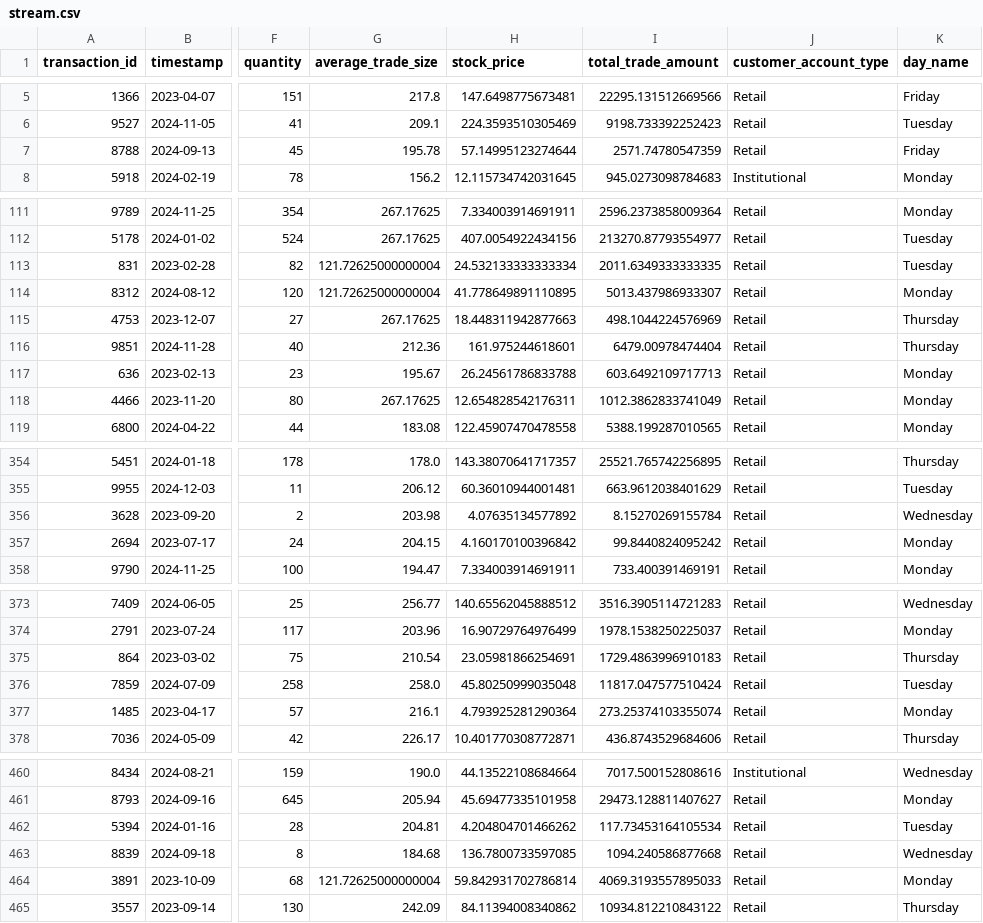
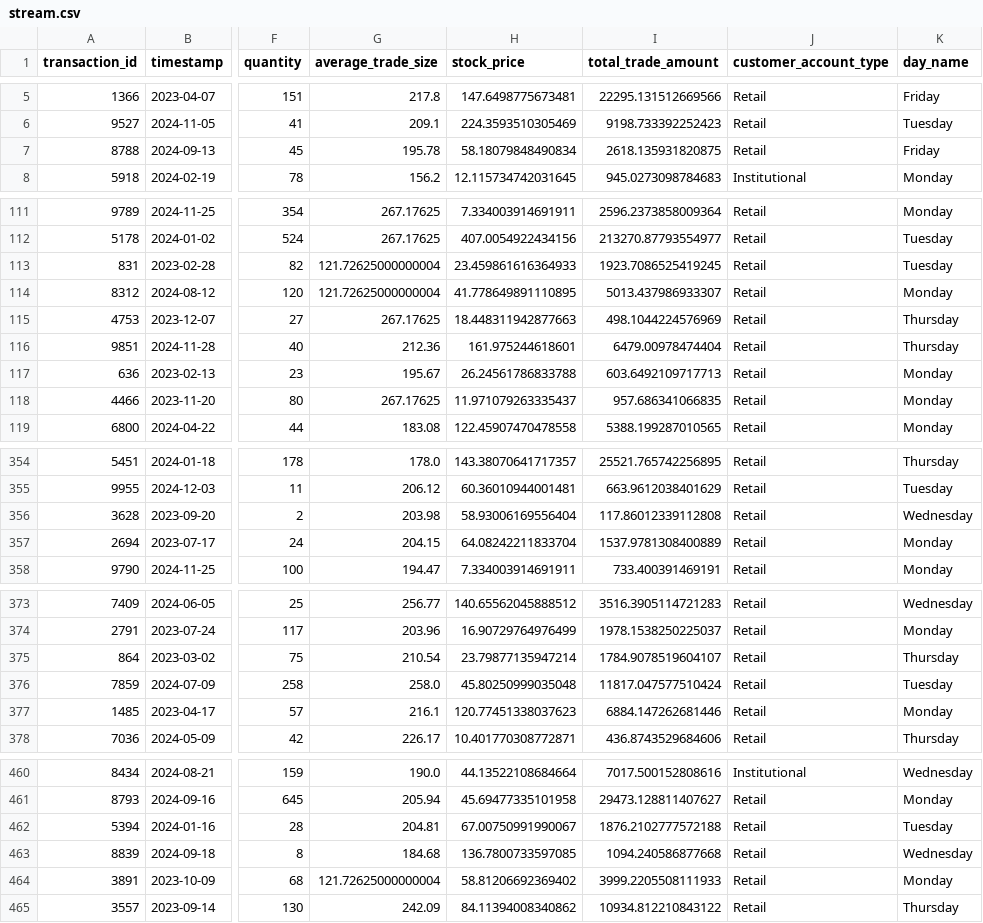
Before and after one commit to Talaat-jr/Real-Time_Stock_Portfolio_Analytics, a CSV file: app/output/stream.csv, drawn as a sheet; only a part is shown, gaps mark what is left out; the diff covers the shown part only; the diff names each change by its address in the sheet, - before the commit and + after, or states it on an @@ line.

```diff
--- a/app/output/stream.csv
+++ b/app/output/stream.csv
-H7 (stock_price): 57.14995123274644
+H7 (stock_price): 58.18079848490834
-I7 (total_trade_amount): 2571.74780547359
+I7 (total_trade_amount): 2618.135931820875
-H113 (stock_price): 24.532133333333334
+H113 (stock_price): 23.459861616364933
-I113 (total_trade_amount): 2011.6349333333335
+I113 (total_trade_amount): 1923.7086525419245
-H118 (stock_price): 12.654828542176311
+H118 (stock_price): 11.971079263335437
-I118 (total_trade_amount): 1012.3862833741049
+I118 (total_trade_amount): 957.686341066835
-H356 (stock_price): 4.07635134577892
+H356 (stock_price): 58.93006169556404
-I356 (total_trade_amount): 8.15270269155784
+I356 (total_trade_amount): 117.86012339112808
-H357 (stock_price): 4.160170100396842
+H357 (stock_price): 64.08242211833704
-I357 (total_trade_amount): 99.8440824095242
+I357 (total_trade_amount): 1537.9781308400889
-H375 (stock_price): 23.05981866254691
+H375 (stock_price): 23.79877135947214
-I375 (total_trade_amount): 1729.4863996910183
+I375 (total_trade_amount): 1784.9078519604107
-H377 (stock_price): 4.793925281290364
+H377 (stock_price): 120.77451338037623
-I377 (total_trade_amount): 273.25374103355074
+I377 (total_trade_amount): 6884.147262681446
-H462 (stock_price): 4.204804701466262
+H462 (stock_price): 67.00750991990067
-I462 (total_trade_amount): 117.73453164105534
+I462 (total_trade_amount): 1876.2102777572188
-H464 (stock_price): 59.842931702786814
+H464 (stock_price): 58.81206692369402
-I464 (total_trade_amount): 4069.3193557895033
+I464 (total_trade_amount): 3999.2205508111933
```
Also changed, not shown: 20 edited cells elsewhere in this file, app/output/streaming_attributes/avg_stock_prices_monthly.csv, app/output/streaming_attributes/stock_statistics.csv, 12 other files.
